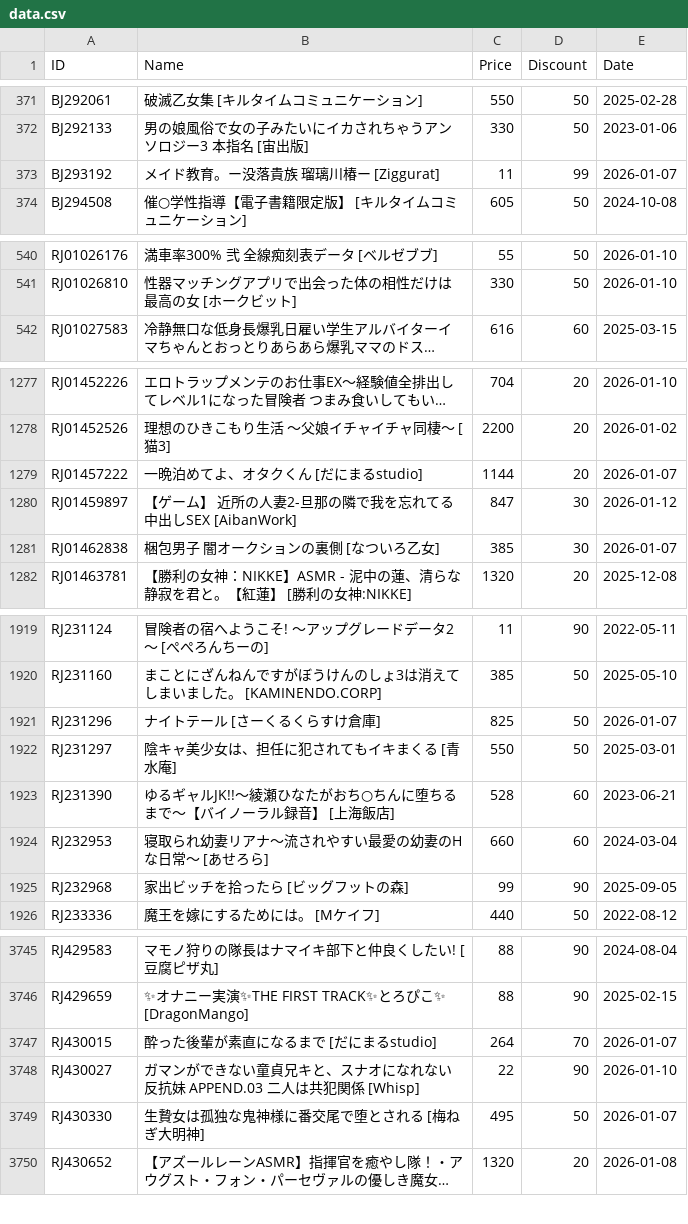
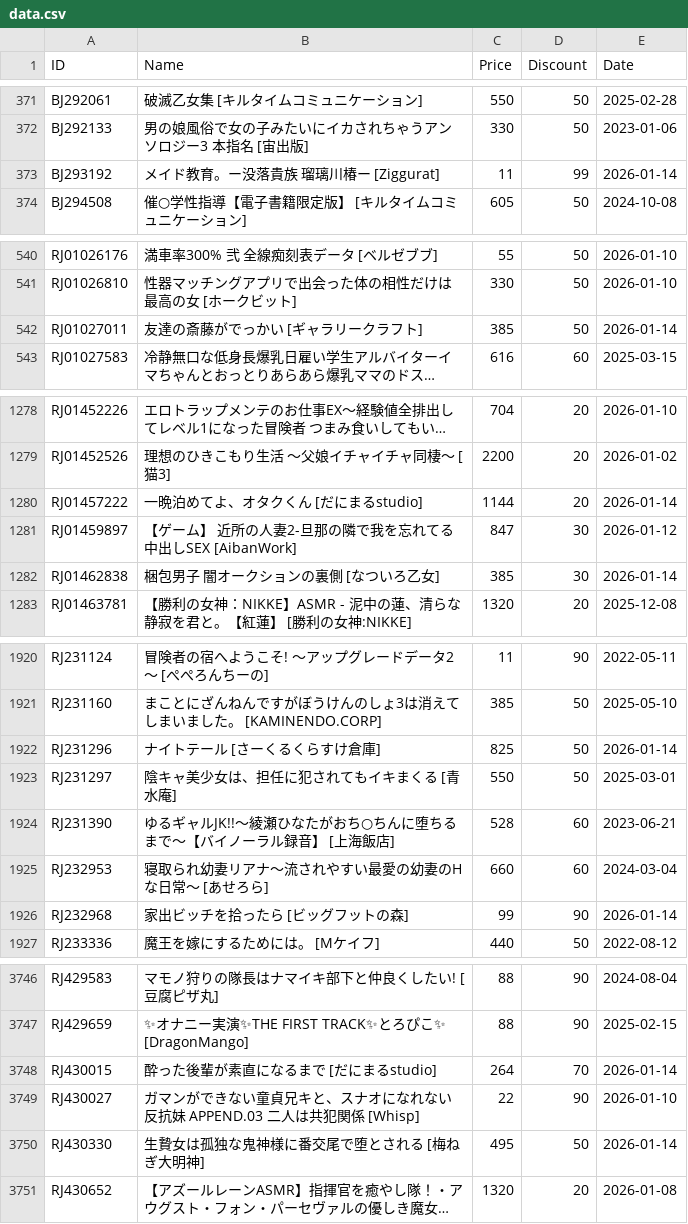
Before and after one commit to imba-tjd/DLWatcher, a CSV file: data.csv, drawn as a sheet; only a part is shown, gaps mark what is left out; long unchanged cells end in …; addresses are those after the commit; the diff covers the shown part only; the diff names each change by its address in the sheet, - before the commit and + after, or states it on an @@ line.

```diff
--- a/data.csv
+++ b/data.csv
-E373 (Date): 2026-01-07
+E373 (Date): 2026-01-14
+row 542: RJ01027011 | 友達の斎藤がでっかい [ギャラリークラフト] | 385 | 50 | 2026-01-14
-E1280 (Date): 2026-01-07
+E1280 (Date): 2026-01-14
-E1282 (Date): 2026-01-07
+E1282 (Date): 2026-01-14
-E1922 (Date): 2026-01-07
+E1922 (Date): 2026-01-14
-E1926 (Date): 2025-09-05
+E1926 (Date): 2026-01-14
-E3748 (Date): 2026-01-07
+E3748 (Date): 2026-01-14
-E3750 (Date): 2026-01-07
+E3750 (Date): 2026-01-14
```
Also changed, not shown: 48 edited cells elsewhere in this file, 1 other file.
